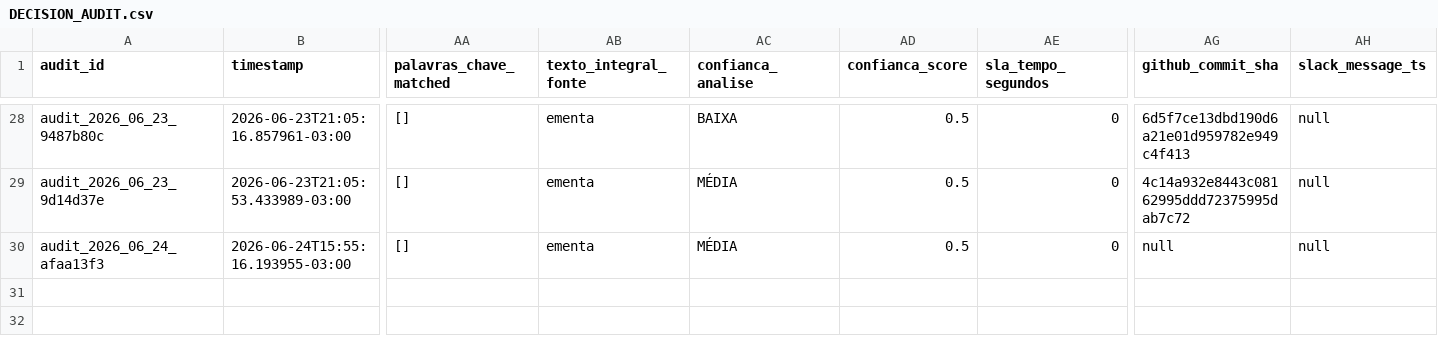
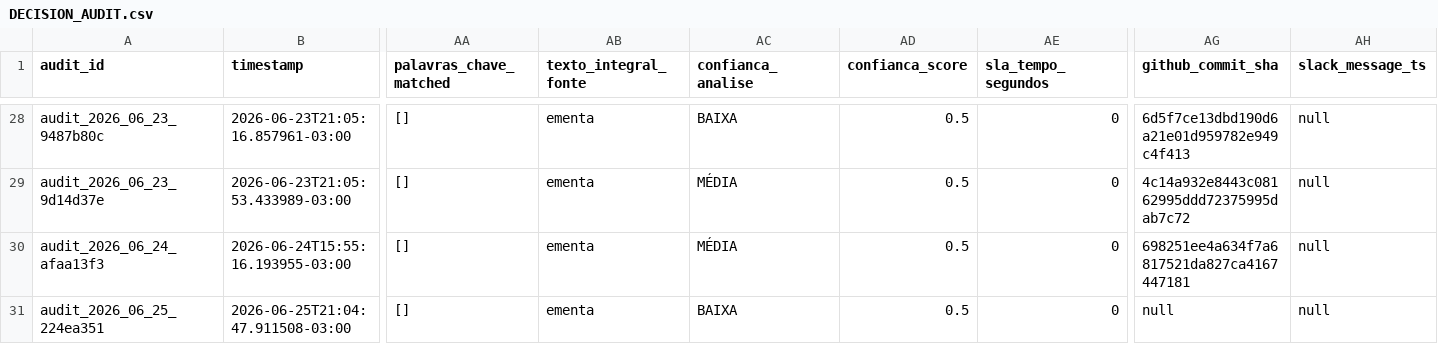
Before and after one commit to giovannabatistutti-ctrl/normativos_md, a CSV file: audit/DECISION_AUDIT.csv, drawn as a sheet; only a part is shown, gaps mark what is left out; rows hold the shown columns only; the diff names each change by its address in the sheet, - before the commit and + after, or states it on an @@ line.

Commit message:
audit: append decisão em DECISION_AUDIT.csv [2026-06-25]

```diff
--- a/audit/DECISION_AUDIT.csv
+++ b/audit/DECISION_AUDIT.csv
-AG30 (github_commit_sha): null
+AG30 (github_commit_sha): 698251ee4a634f7a6817521da827ca4167447181
+row 31: audit_2026_06_25_224ea351 | 2026-06-25T21:04:47.911508-03:00 | [] | ementa | BAIXA | 0.5 | 0 | null | null
```
